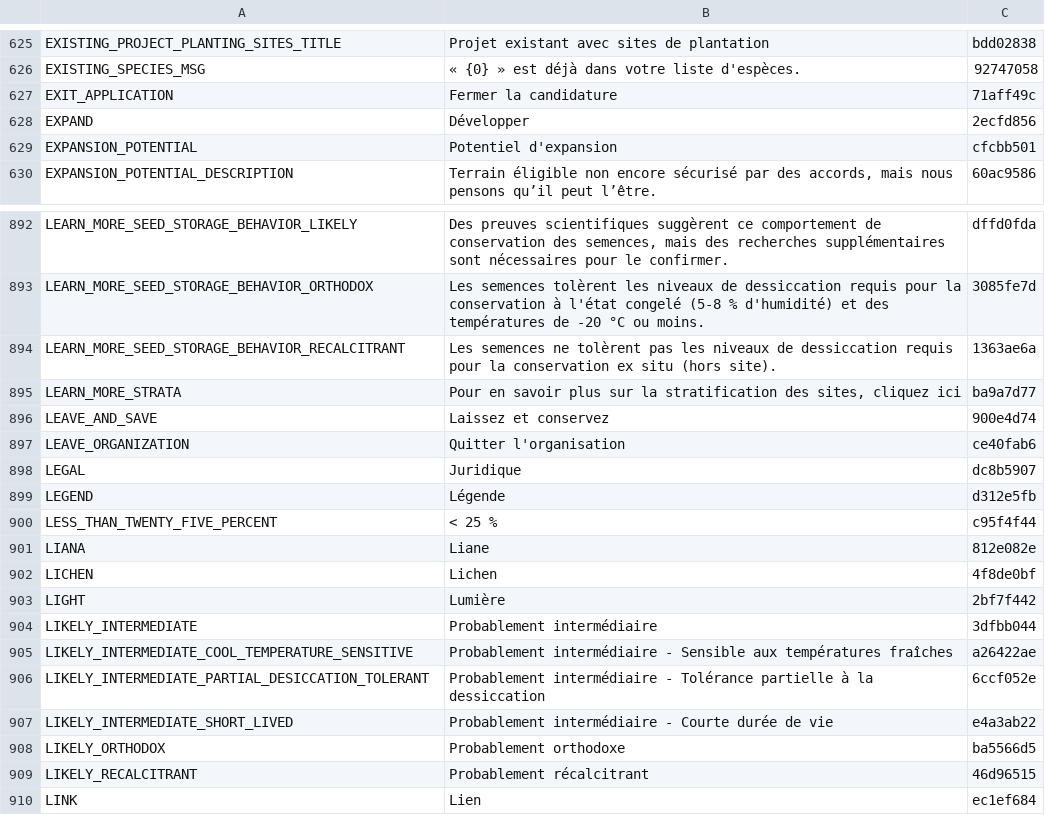
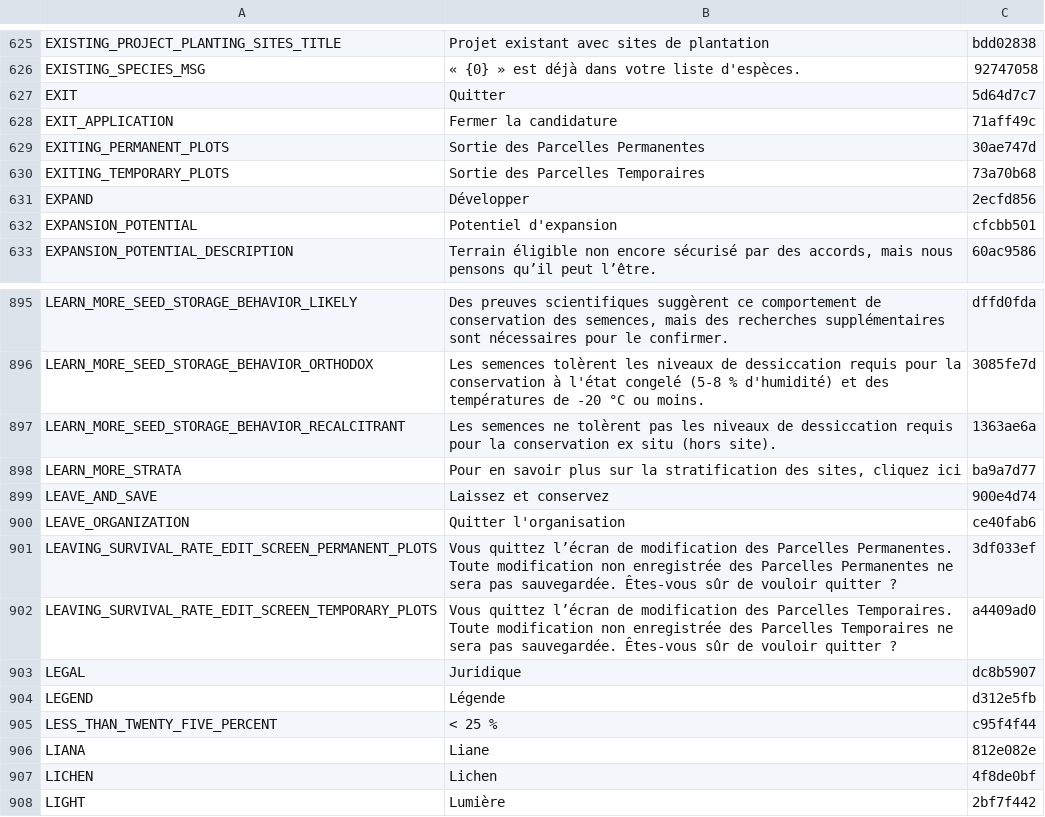
Before and after one commit to terraware/terraware-web, a CSV file: src/strings/csv/fr.csv, drawn as a sheet; only a part is shown, gaps mark what is left out; the shorter side is filled out with more unchanged rows.

Commit message:
SW-7552 Warning message when switching tabs in edit mode

```diff
--- a/src/strings/csv/fr.csv
+++ b/src/strings/csv/fr.csv
@@ -626,3 +626,6 @@ EXISTING_PROJECT_PLANTING_SITES_TITLE,Projet existant avec sites de plantation,b
 EXISTING_SPECIES_MSG,« {0} » est déjà dans votre liste d'espèces.,92747058
+EXIT,Quitter,5d64d7c7
 EXIT_APPLICATION,Fermer la candidature,71aff49c
+EXITING_PERMANENT_PLOTS,Sortie des Parcelles Permanentes,30ae747d
+EXITING_TEMPORARY_PLOTS,Sortie des Parcelles Temporaires,73a70b68
 EXPAND,Développer,2ecfd856
@@ -897,2 +900,4 @@ LEAVE_AND_SAVE,Laissez et conservez,900e4d74
 LEAVE_ORGANIZATION,Quitter l'organisation,ce40fab6
+LEAVING_SURVIVAL_RATE_EDIT_SCREEN_PERMANENT_PLOTS,Vous quittez l’écran de modification des Parcelles Permanentes. Toute modification non enregistrée des Parcelles Permanentes ne sera pas sauvegardée. Êtes-vous sûr de vouloir quitter ?,3df033ef
+LEAVING_SURVIVAL_RATE_EDIT_SCREEN_TEMPORARY_PLOTS,Vous quittez l’écran de modification des Parcelles Temporaires. Toute modification non enregistrée des Parcelles Temporaires ne sera pas sauvegardée. Êtes-vous sûr de vouloir quitter ?,a4409ad0
 LEGAL,Juridique,dc8b5907
```
Also changed, not shown: src/strings/csv/en.csv, src/strings/csv/es.csv, 2 other files.
